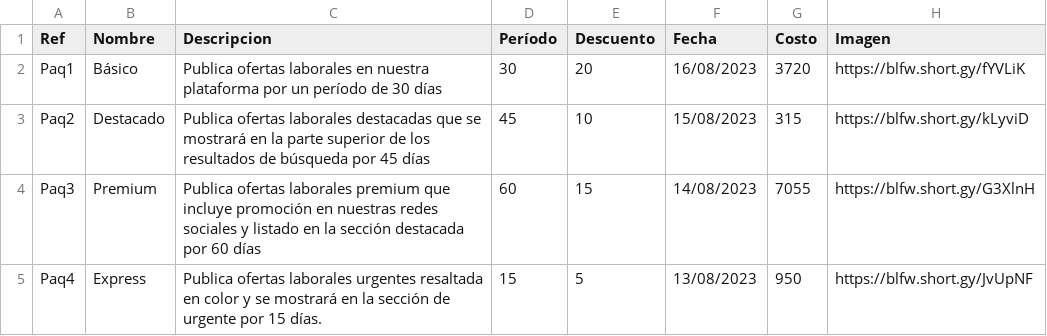
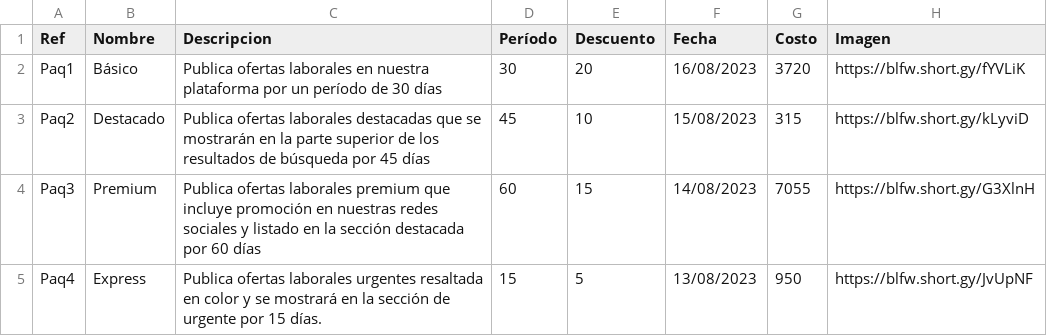
Before and after one commit to sofiabordagorry/Laboratorio-Tprog, a CSV file: Tarea1/resource/CSV/Paquetes.csv, drawn as a sheet; the diff names each change by its address in the sheet, - before the commit and + after, or states it on an @@ line.

Commit message:
csv de paquetes arreglado

```diff
--- a/Tarea1/resource/CSV/Paquetes.csv
+++ b/Tarea1/resource/CSV/Paquetes.csv
-C3 (Descripcion): …que se mostrará en la…
+C3 (Descripcion): …que se mostrarán en la…
```
